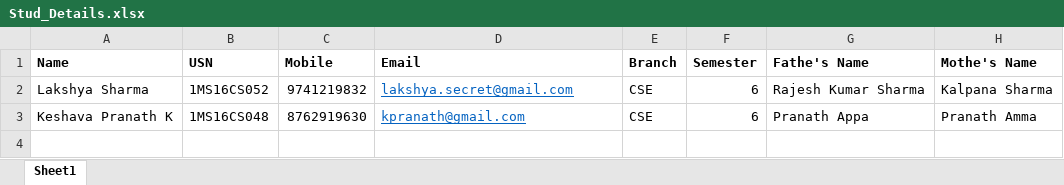
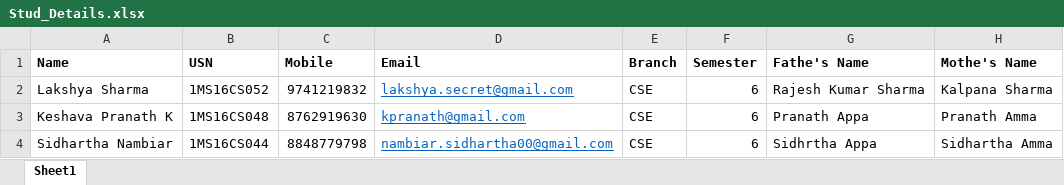
Before and after one commit to kpranath/mathz, an Excel workbook: Stud_Details.xlsx, sheet Sheet1, drawn as a sheet; values as stored, in another font and other column widths than the file's, no borders; the diff names each change by its address in the sheet, - before the commit and + after, or states it on an @@ line.

Commit message:
all changes done to test.py and excel sheet. plz check

```diff
--- a/Stud_Details.xlsx (sheet Sheet1)
+++ b/Stud_Details.xlsx (sheet Sheet1)
+row 4: Sidhartha Nambiar | 1MS16CS044 | 8848779798 | nambiar.sidhartha00@gmail.com | CSE | 6 | Sidhrtha Appa | Sidhartha Amma
```
Also changed, not shown: 1 other file.
